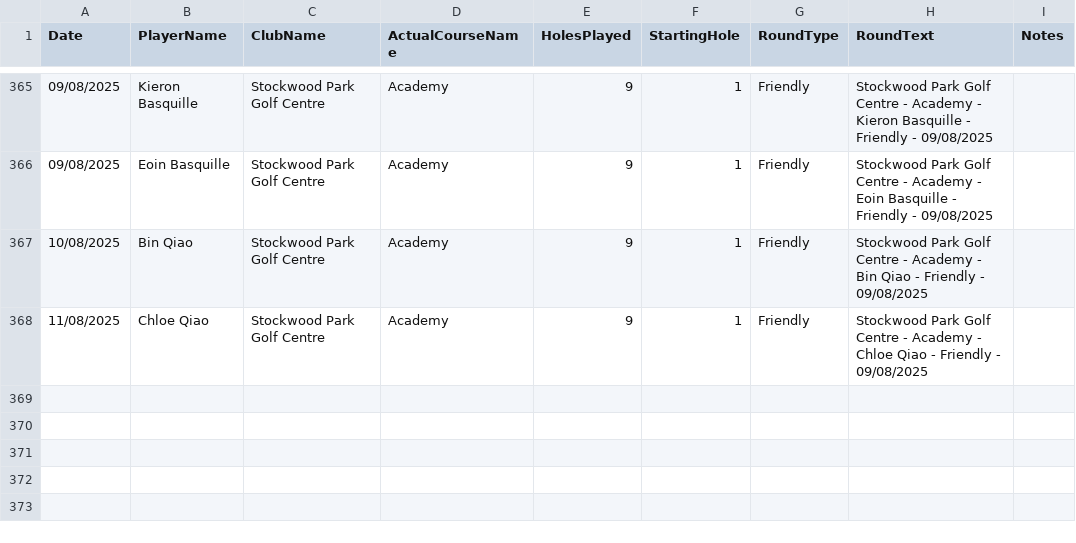
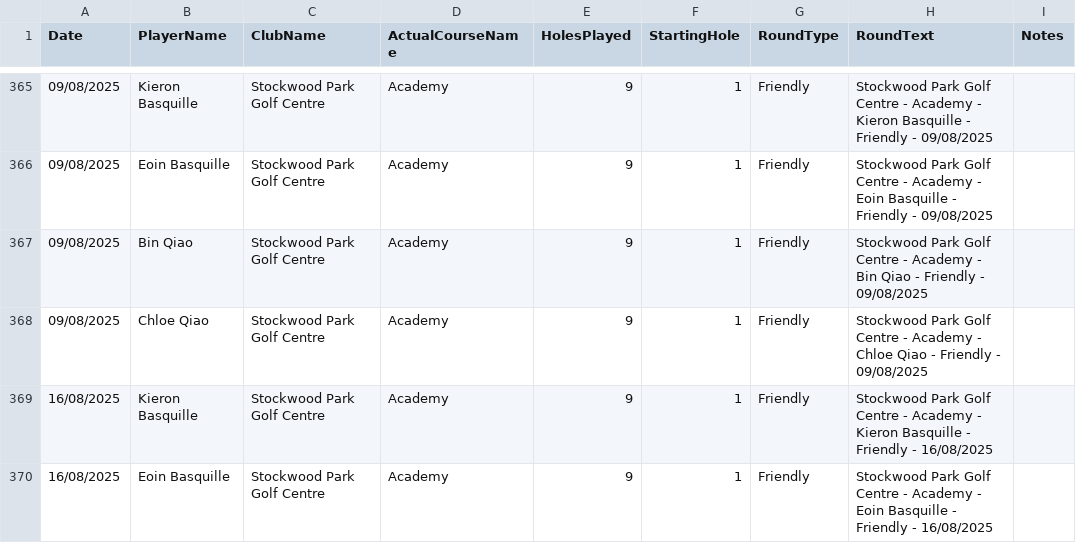
Before and after one commit to blumunki/GolfTrackerApp, a CSV file: GolfTrackerApp.Web/Data/Rounds.csv, drawn as a sheet; only a part is shown, gaps mark what is left out.

Commit message:
Update Rounds and Scores data: Correct dates for Bin Qiao and Chloe Qiao; add scores for Kieron and Eoin Basquille on 16/08/2025.

```diff
--- a/GolfTrackerApp.Web/Data/Rounds.csv
+++ b/GolfTrackerApp.Web/Data/Rounds.csv
@@ -366,3 +366,5 @@ Date ,PlayerName,ClubName,ActualCourseName,HolesPlayed,StartingHole,RoundType,Ro
 09/08/2025,Eoin Basquille,Stockwood Park Golf Centre,Academy,9,1,Friendly,Stockwood Park Golf Centre - Academy - Eoin Basquille - Friendly - 09/08/2025,
-10/08/2025,Bin Qiao,Stockwood Park Golf Centre,Academy,9,1,Friendly,Stockwood Park Golf Centre - Academy - Bin Qiao - Friendly - 09/08/2025,
-11/08/2025,Chloe Qiao,Stockwood Park Golf Centre,Academy,9,1,Friendly,Stockwood Park Golf Centre - Academy - Chloe Qiao - Friendly - 09/08/2025,
+09/08/2025,Bin Qiao,Stockwood Park Golf Centre,Academy,9,1,Friendly,Stockwood Park Golf Centre - Academy - Bin Qiao - Friendly - 09/08/2025,
+09/08/2025,Chloe Qiao,Stockwood Park Golf Centre,Academy,9,1,Friendly,Stockwood Park Golf Centre - Academy - Chloe Qiao - Friendly - 09/08/2025,
+16/08/2025,Kieron Basquille,Stockwood Park Golf Centre,Academy,9,1,Friendly,Stockwood Park Golf Centre - Academy - Kieron Basquille - Friendly - 16/08/2025,
+16/08/2025,Eoin Basquille,Stockwood Park Golf Centre,Academy,9,1,Friendly,Stockwood Park Golf Centre - Academy - Eoin Basquille - Friendly - 16/08/2025,
```
Also changed, not shown: GolfTrackerApp.Web/Data/Scores.csv.
